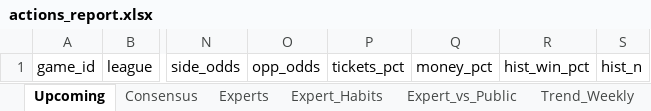
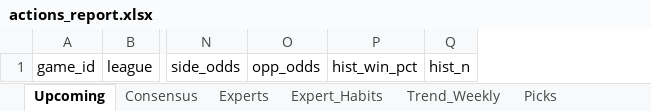
Before and after one commit to hnguyen76/actions-tracker, an Excel workbook: reports/actions_report.xlsx, sheet Upcoming, drawn as a sheet; only a part is shown, gaps mark what is left out; values as stored, in another font and other column widths than the file's, no borders; the diff names each change by its address in the sheet, - before the commit and + after, or states it on an @@ line.

```diff
--- a/reports/actions_report.xlsx (sheet Upcoming)
+++ b/reports/actions_report.xlsx (sheet Upcoming)
-sheet tab: Expert_vs_Public
-column P, row 1: tickets_pct
-column Q, row 1: money_pct
```
Also changed, not shown: sheet Experts, sheet Expert_Habits, sheet Picks, sheet Consensus, sheet Trend_Weekly, site/actions_report.xlsx, 2 other files.
